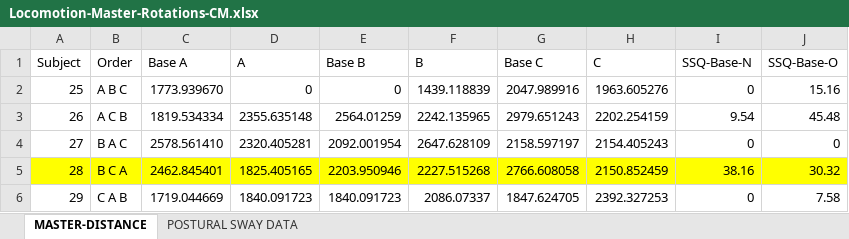
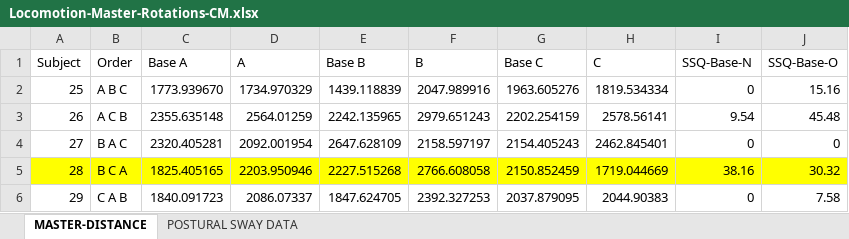
Before and after one commit to CamMerrill/LocomotionExperiment, an Excel workbook: Outliers/Locomotion-Master-Rotations-CM.xlsx, sheet MASTER-DISTANCE, drawn as a sheet; only a part is shown; values as stored, in another font and other column widths than the file's, no borders; the diff covers the shown part only; the diff names each change by its address in the sheet, - before the commit and + after, or states it on an @@ line.

```diff
--- a/Outliers/Locomotion-Master-Rotations-CM.xlsx (sheet MASTER-DISTANCE)
+++ b/Outliers/Locomotion-Master-Rotations-CM.xlsx (sheet MASTER-DISTANCE)
-D2 (A): 0
+D2 (A): 1734.970329
-E2 (Base B): 0
+E2 (Base B): 1439.118839
-F2 (B): 1439.118839
+F2 (B): 2047.989916
-G2 (Base C): 2047.989916
+G2 (Base C): 1963.605276
-H2 (C): 1963.605276
+H2 (C): 1819.534334
-C3 (Base A): 1819.534334
+C3 (Base A): 2355.635148
-D3 (A): 2355.635148
+D3 (A): 2564.01259
-E3 (Base B): 2564.01259
+E3 (Base B): 2242.135965
-F3 (B): 2242.135965
+F3 (B): 2979.651243
-G3 (Base C): 2979.651243
+G3 (Base C): 2202.254159
-H3 (C): 2202.254159
+H3 (C): 2578.56141
-C4 (Base A): 2578.561410
+C4 (Base A): 2320.405281
-D4 (A): 2320.405281
+D4 (A): 2092.001954
-E4 (Base B): 2092.001954
+E4 (Base B): 2647.628109
-F4 (B): 2647.628109
+F4 (B): 2158.597197
-G4 (Base C): 2158.597197
+G4 (Base C): 2154.405243
-H4 (C): 2154.405243
+H4 (C): 2462.845401
-C5 (Base A): 2462.845401
+C5 (Base A): 1825.405165
-D5 (A): 1825.405165
+D5 (A): 2203.950946
-E5 (Base B): 2203.950946
+E5 (Base B): 2227.515268
-F5 (B): 2227.515268
+F5 (B): 2766.608058
-G5 (Base C): 2766.608058
+G5 (Base C): 2150.852459
-H5 (C): 2150.852459
+H5 (C): 1719.044669
-C6 (Base A): 1719.044669
+C6 (Base A): 1840.091723
-D6 (A): 1840.091723
+D6 (A): 2086.07337
-E6 (Base B): 1840.091723
+E6 (Base B): 1847.624705
-F6 (B): 2086.07337
+F6 (B): 2392.327253
-G6 (Base C): 1847.624705
+G6 (Base C): 2037.879095
-H6 (C): 2392.327253
+H6 (C): 2044.90383
```
Also changed, not shown: 125 edited cells elsewhere in this sheet, sheet POSTURAL SWAY DATA, 3 other files.
